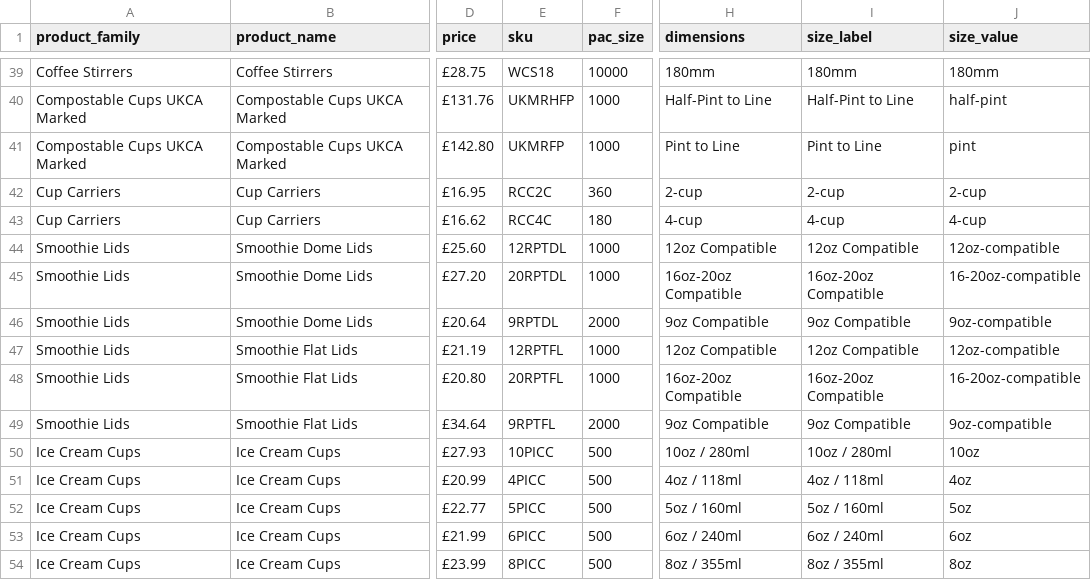
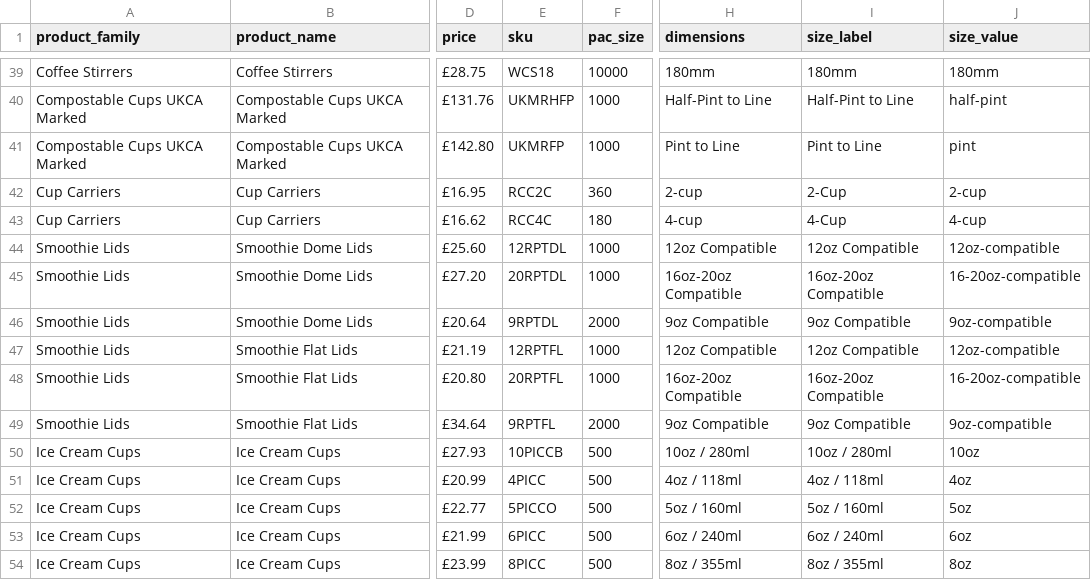
Before and after one commit to bandbeco/afida-b2c, a CSV file: lib/data/products.csv, drawn as a sheet; only a part is shown, gaps mark what is left out; the diff names each change by its address in the sheet, - before the commit and + after, or states it on an @@ line.

```diff
--- a/lib/data/products.csv
+++ b/lib/data/products.csv
-I42 (size_label): 2-cup
+I42 (size_label): 2-Cup
-I43 (size_label): 4-cup
+I43 (size_label): 4-Cup
-E50 (sku): 10PICC
+E50 (sku): 10PICCB
-E52 (sku): 5PICC
+E52 (sku): 5PICCO
```
